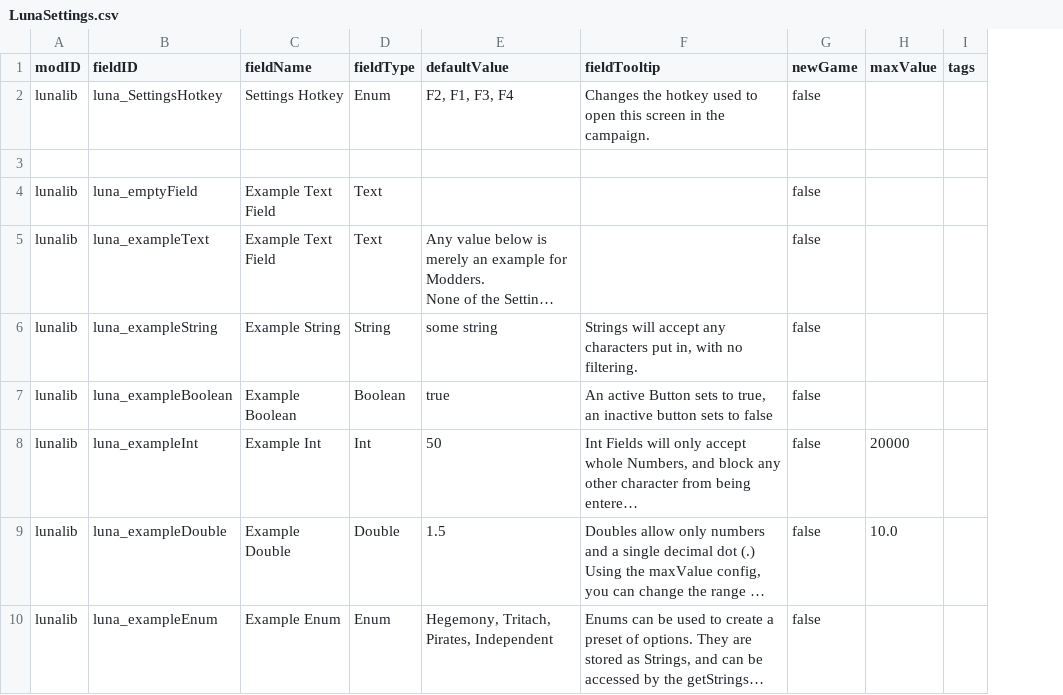
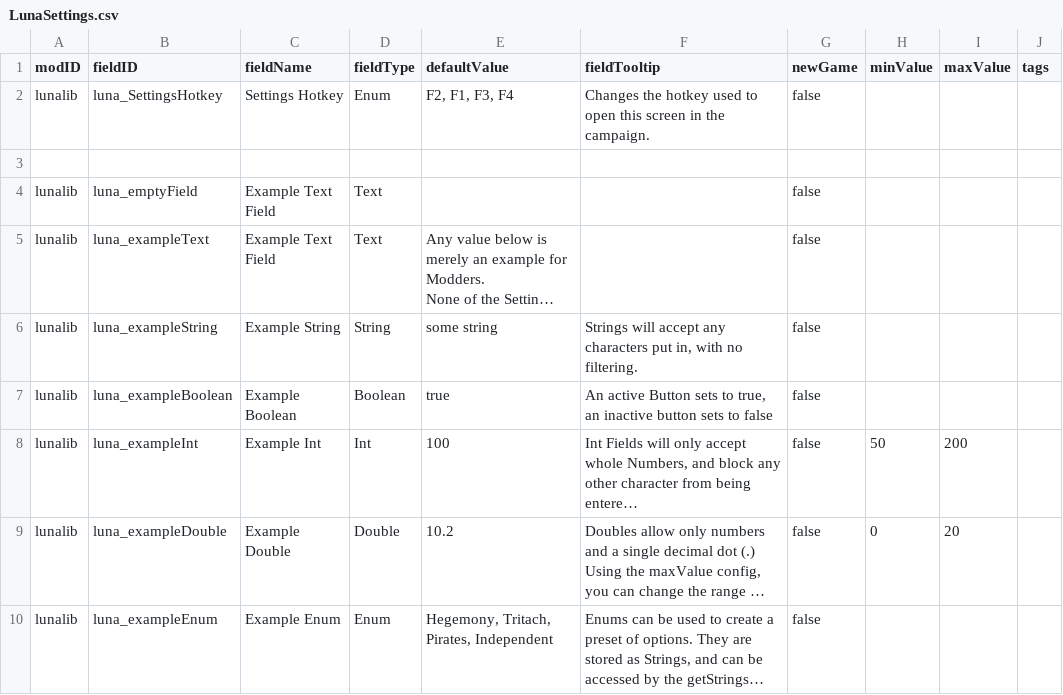
Before and after one commit to Lukas22041/LunaLib, a CSV file: data/config/LunaSettings.csv, drawn as a sheet; long unchanged cells end in …; addresses are those after the commit; the diff names each change by its address in the sheet, - before the commit and + after, or states it on an @@ line.

```diff
--- a/data/config/LunaSettings.csv
+++ b/data/config/LunaSettings.csv
+column H (minValue), rows 8-9: 50 | 0
-E8 (defaultValue): 50
+E8 (defaultValue): 100
-I8 (maxValue): 20000
+I8 (maxValue): 200
-E9 (defaultValue): 1.5
+E9 (defaultValue): 10.2
-I9 (maxValue): 10.0
+I9 (maxValue): 20
```
Also changed, not shown: 5 other files.
